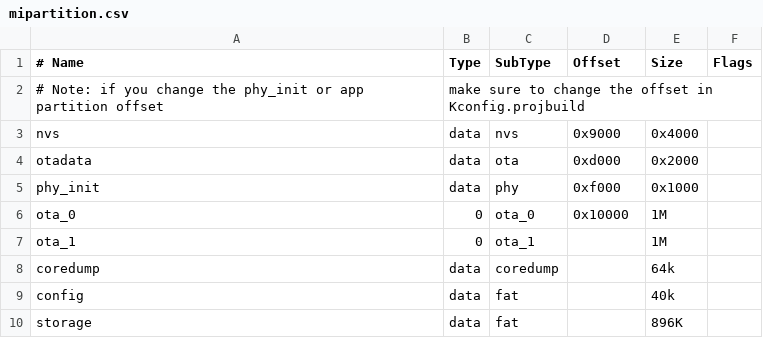
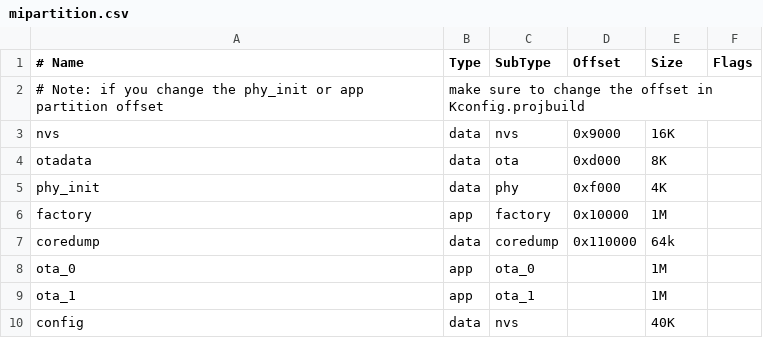
Before and after one commit to rsnbusa/BuildMgr, a CSV file: mipartition.csv, drawn as a sheet.

```diff
--- a/mipartition.csv
+++ b/mipartition.csv
@@ -2,9 +2,9 @@
 # Note: if you change the phy_init or app partition offset,make sure to change the offset in Kconfig.projbuild,,,,
-nvs,data,nvs,0x9000,0x4000,
-otadata,data,ota,0xd000,0x2000,
-phy_init,data,phy,0xf000,0x1000,
-ota_0,0,ota_0,0x10000,1M,
-ota_1,0,ota_1,,1M,
-coredump,data,coredump,,64k,
-config,data,fat,,40k,
-storage,data,fat,,896K,
+nvs,data,nvs,0x9000,16K,
+otadata,data,ota,0xd000,8K,
+phy_init,data,phy,0xf000,4K,
+factory,app,factory,0x10000,1M,
+coredump,data,coredump,0x110000,64k,
+ota_0,app,ota_0,,1M,
+ota_1,app,ota_1,,1M,
+config,data,nvs,,40K,
```
Also changed, not shown: 16 other files.
